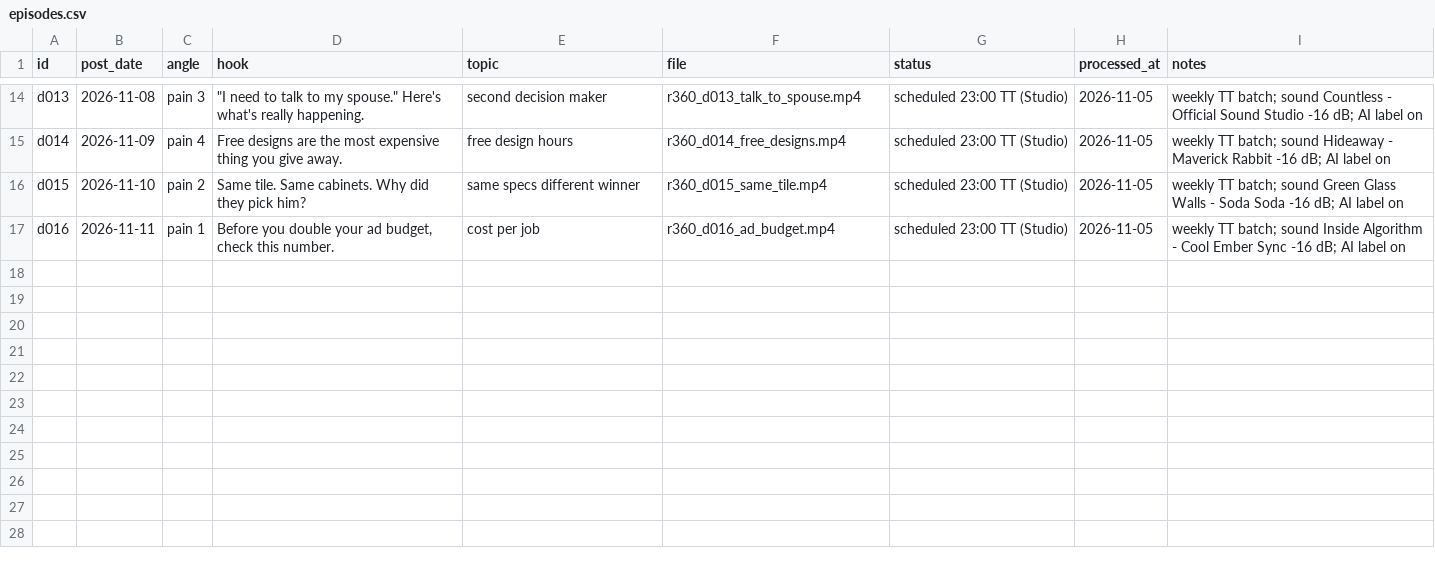
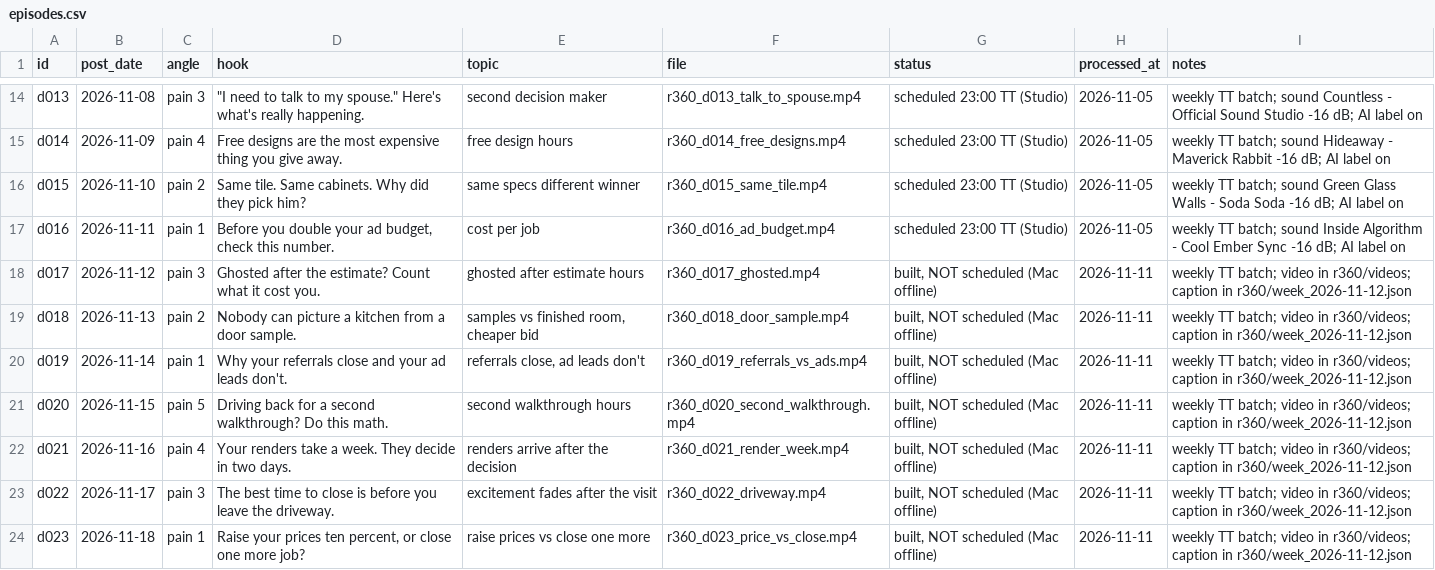
Before and after one commit to attias7/bww-videos, a CSV file: r360/episodes.csv, drawn as a sheet; only a part is shown, gaps mark what is left out; the diff names each change by its address in the sheet, - before the commit and + after, or states it on an @@ line.

```diff
--- a/r360/episodes.csv
+++ b/r360/episodes.csv
+row 18: d017 | 2026-11-12 | pain 3 | Ghosted after the estimate? Count what it cost you. | ghosted after estimate hours | r360_d017_ghosted.mp4 | built, NOT scheduled (Mac offline) | 2026-11-11 | weekly TT batch; video in r360/videos; caption in r360/week_2026-11-12.json
+row 19: d018 | 2026-11-13 | pain 2 | Nobody can picture a kitchen from a door sample. | samples vs finished room, cheaper bid | r360_d018_door_sample.mp4 | built, NOT scheduled (Mac offline) | 2026-11-11 | weekly TT batch; video in r360/videos; caption in r360/week_2026-11-12.json
+row 20: d019 | 2026-11-14 | pain 1 | Why your referrals close and your ad leads don't. | referrals close, ad leads don't | r360_d019_referrals_vs_ads.mp4 | built, NOT scheduled (Mac offline) | 2026-11-11 | weekly TT batch; video in r360/videos; caption in r360/week_2026-11-12.json
+row 21: d020 | 2026-11-15 | pain 5 | Driving back for a second walkthrough? Do this math. | second walkthrough hours | r360_d020_second_walkthrough.mp4 | built, NOT scheduled (Mac offline) | 2026-11-11 | weekly TT batch; video in r360/videos; caption in r360/week_2026-11-12.json
+row 22: d021 | 2026-11-16 | pain 4 | Your renders take a week. They decide in two days. | renders arrive after the decision | r360_d021_render_week.mp4 | built, NOT scheduled (Mac offline) | 2026-11-11 | weekly TT batch; video in r360/videos; caption in r360/week_2026-11-12.json
+row 23: d022 | 2026-11-17 | pain 3 | The best time to close is before you leave the driveway. | excitement fades after the visit | r360_d022_driveway.mp4 | built, NOT scheduled (Mac offline) | 2026-11-11 | weekly TT batch; video in r360/videos; caption in r360/week_2026-11-12.json
+row 24: d023 | 2026-11-18 | pain 1 | Raise your prices ten percent, or close one more job? | raise prices vs close one more | r360_d023_price_vs_close.mp4 | built, NOT scheduled (Mac offline) | 2026-11-11 | weekly TT batch; video in r360/videos; caption in r360/week_2026-11-12.json
```
Also changed, not shown: 2 other files.
